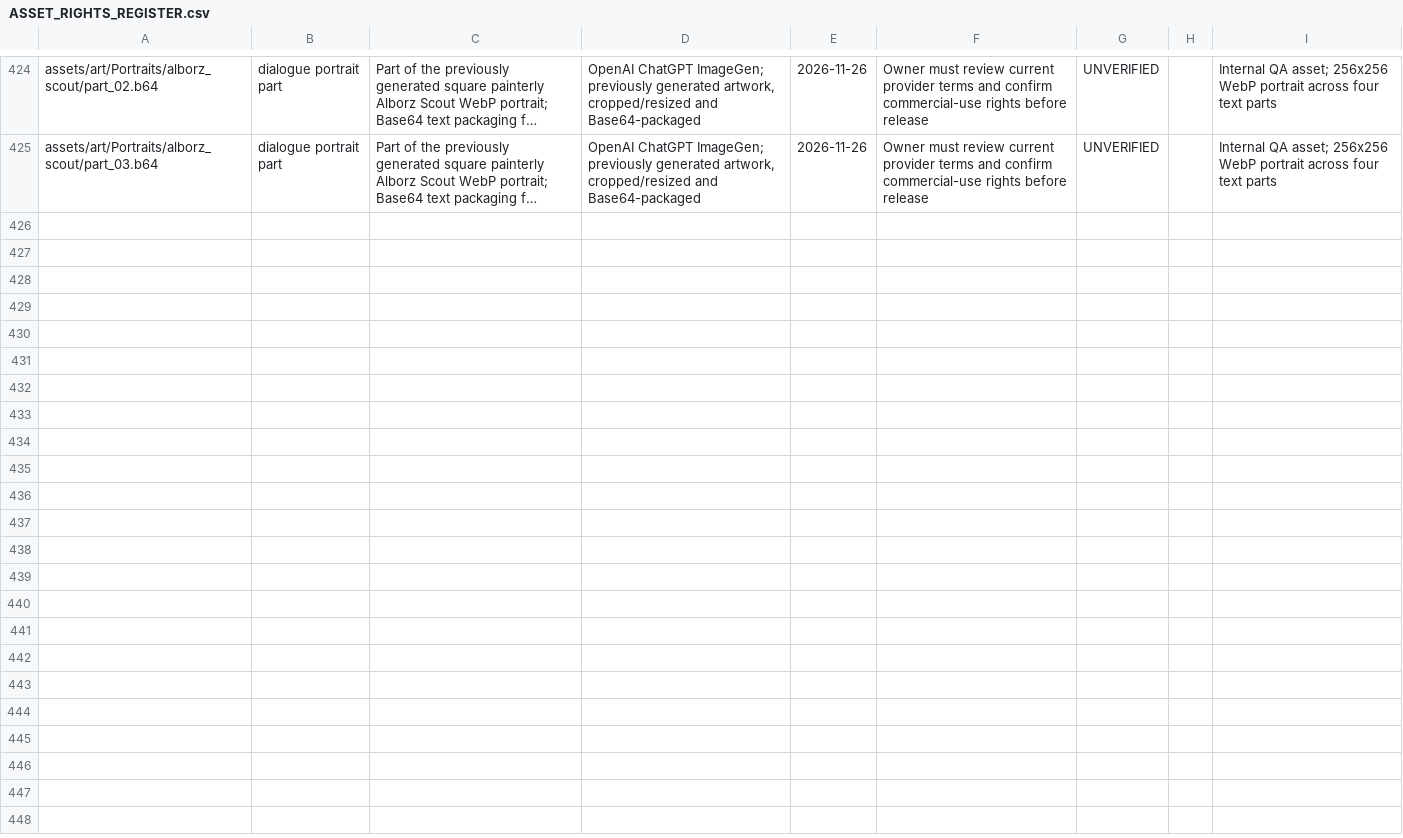
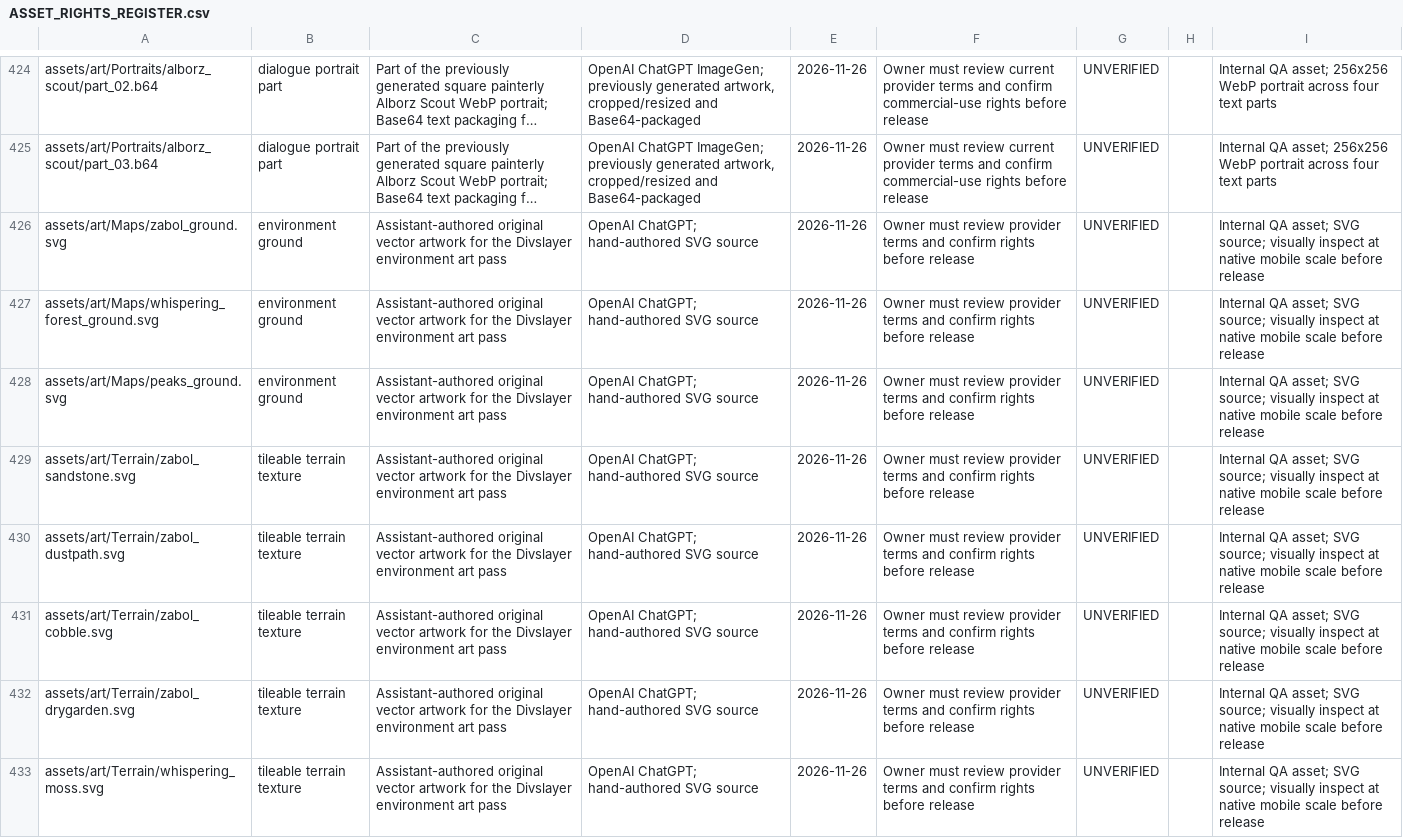
Before and after one commit to miladesmaeilpoor85-cell/Divslayer, a CSV file: docs/ASSET_RIGHTS_REGISTER.csv, drawn as a sheet; only a part is shown, gaps mark what is left out; long unchanged cells end in …; the diff covers the shown part only; the diff names each change by its address in the sheet, - before the commit and + after, or states it on an @@ line.

Commit message:
feat: complete Alborz art validation and upgrade regional environments

```diff
--- a/docs/ASSET_RIGHTS_REGISTER.csv
+++ b/docs/ASSET_RIGHTS_REGISTER.csv
+row 426: assets/art/Maps/zabol_ground.svg | environment ground | Assistant-authored original vector artwork for the Divslayer environment art pass | OpenAI ChatGPT; hand-authored SVG source | 2026-11-26 | Owner must review provider terms and confirm rights before release | UNVERIFIED |  | Internal QA asset; SVG source; visually inspect at native mobile scale before release
+row 427: assets/art/Maps/whispering_forest_ground.svg | environment ground | Assistant-authored original vector artwork for the Divslayer environment art pass | OpenAI ChatGPT; hand-authored SVG source | 2026-11-26 | Owner must review provider terms and confirm rights before release | UNVERIFIED |  | Internal QA asset; SVG source; visually inspect at native mobile scale before release
+row 428: assets/art/Maps/peaks_ground.svg | environment ground | Assistant-authored original vector artwork for the Divslayer environment art pass | OpenAI ChatGPT; hand-authored SVG source | 2026-11-26 | Owner must review provider terms and confirm rights before release | UNVERIFIED |  | Internal QA asset; SVG source; visually inspect at native mobile scale before release
+row 429: assets/art/Terrain/zabol_sandstone.svg | tileable terrain texture | Assistant-authored original vector artwork for the Divslayer environment art pass | OpenAI ChatGPT; hand-authored SVG source | 2026-11-26 | Owner must review provider terms and confirm rights before release | UNVERIFIED |  | Internal QA asset; SVG source; visually inspect at native mobile scale before release
+row 430: assets/art/Terrain/zabol_dustpath.svg | tileable terrain texture | Assistant-authored original vector artwork for the Divslayer environment art pass | OpenAI ChatGPT; hand-authored SVG source | 2026-11-26 | Owner must review provider terms and confirm rights before release | UNVERIFIED |  | Internal QA asset; SVG source; visually inspect at native mobile scale before release
+row 431: assets/art/Terrain/zabol_cobble.svg | tileable terrain texture | Assistant-authored original vector artwork for the Divslayer environment art pass | OpenAI ChatGPT; hand-authored SVG source | 2026-11-26 | Owner must review provider terms and confirm rights before release | UNVERIFIED |  | Internal QA asset; SVG source; visually inspect at native mobile scale before release
+row 432: assets/art/Terrain/zabol_drygarden.svg | tileable terrain texture | Assistant-authored original vector artwork for the Divslayer environment art pass | OpenAI ChatGPT; hand-authored SVG source | 2026-11-26 | Owner must review provider terms and confirm rights before release | UNVERIFIED |  | Internal QA asset; SVG source; visually inspect at native mobile scale before release
+row 433: assets/art/Terrain/whispering_moss.svg | tileable terrain texture | Assistant-authored original vector artwork for the Divslayer environment art pass | OpenAI ChatGPT; hand-authored SVG source | 2026-11-26 | Owner must review provider terms and confirm rights before release | UNVERIFIED |  | Internal QA asset; SVG source; visually inspect at native mobile scale before release
```
Also changed, not shown: 8 added rows elsewhere in this file, 31 other files.
